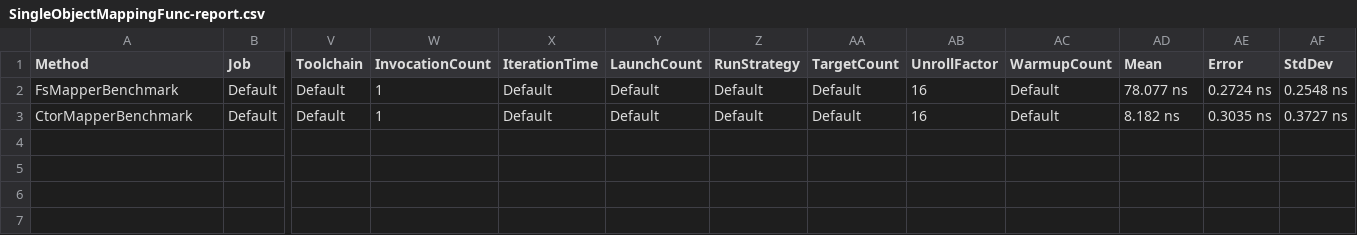
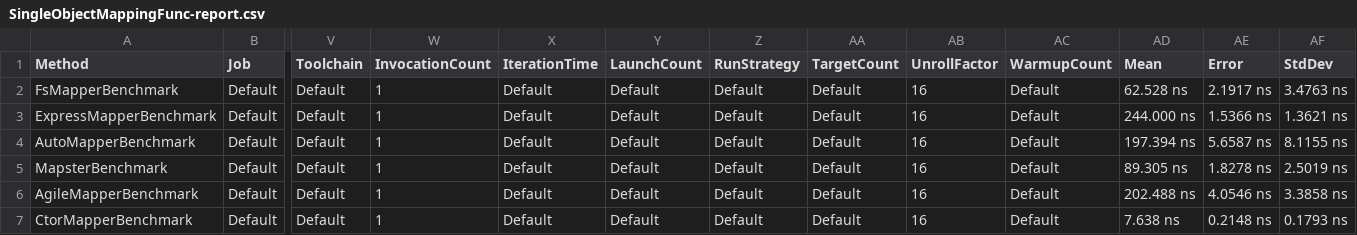
Before and after one commit to FSou1/FsMapper, a CSV file: benchmarks/FsMapper.Benchmarks/BenchmarkDotNet.Artifacts/results/SingleObjectMappingFunc-report.csv, drawn as a sheet; only a part is shown, gaps mark what is left out; addresses are those after the commit; rows hold the shown columns only; the diff names each change by its address in the sheet, - before the commit and + after, or states it on an @@ line.

Commit message:
Remove useless func creation for a simple optimization

```diff
--- a/benchmarks/FsMapper.Benchmarks/BenchmarkDotNet.Artifacts/results/SingleObjectMappingFunc-report.csv
+++ b/benchmarks/FsMapper.Benchmarks/BenchmarkDotNet.Artifacts/results/SingleObjectMappingFunc-report.csv
-AD2 (Mean): 78.077 ns
+AD2 (Mean): 62.528 ns
-AE2 (Error): 0.2724 ns
+AE2 (Error): 2.1917 ns
-AF2 (StdDev): 0.2548 ns
+AF2 (StdDev): 3.4763 ns
+row 3: ExpressMapperBenchmark | Default | Default | 1 | Default | Default | Default | Default | 16 | Default | 244.000 ns | 1.5366 ns | 1.3621 ns
+row 4: AutoMapperBenchmark | Default | Default | 1 | Default | Default | Default | Default | 16 | Default | 197.394 ns | 5.6587 ns | 8.1155 ns
+row 5: MapsterBenchmark | Default | Default | 1 | Default | Default | Default | Default | 16 | Default | 89.305 ns | 1.8278 ns | 2.5019 ns
+row 6: AgileMapperBenchmark | Default | Default | 1 | Default | Default | Default | Default | 16 | Default | 202.488 ns | 4.0546 ns | 3.3858 ns
-AD7 (Mean): 8.182 ns
+AD7 (Mean): 7.638 ns
-AE7 (Error): 0.3035 ns
+AE7 (Error): 0.2148 ns
-AF7 (StdDev): 0.3727 ns
+AF7 (StdDev): 0.1793 ns
```
Also changed, not shown: 6 other files.
